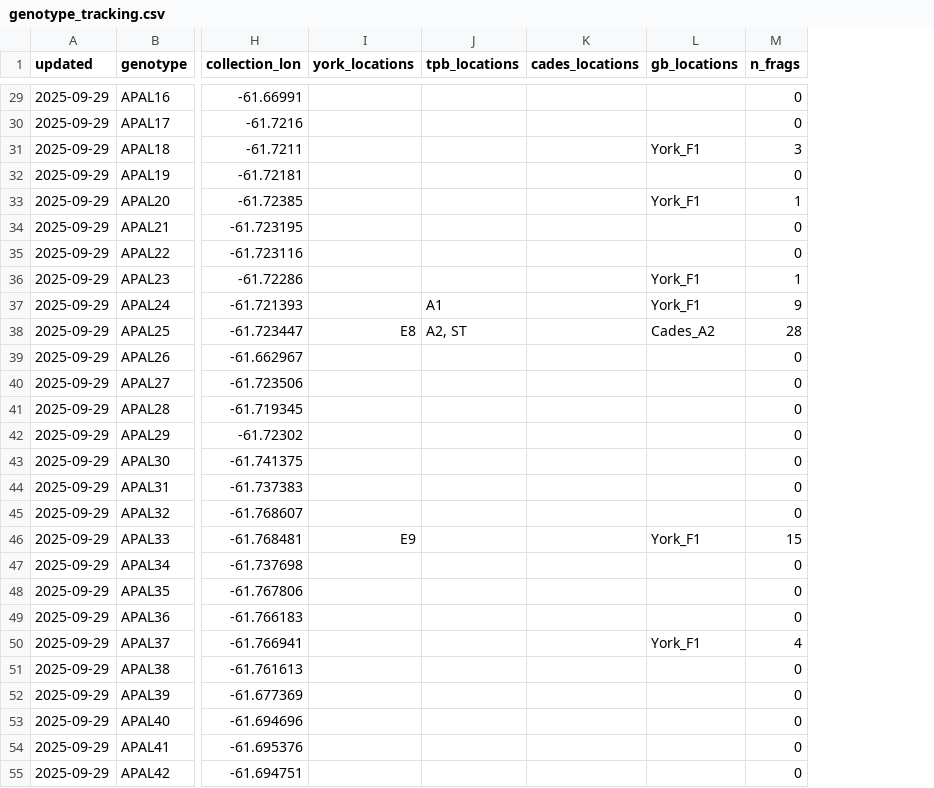
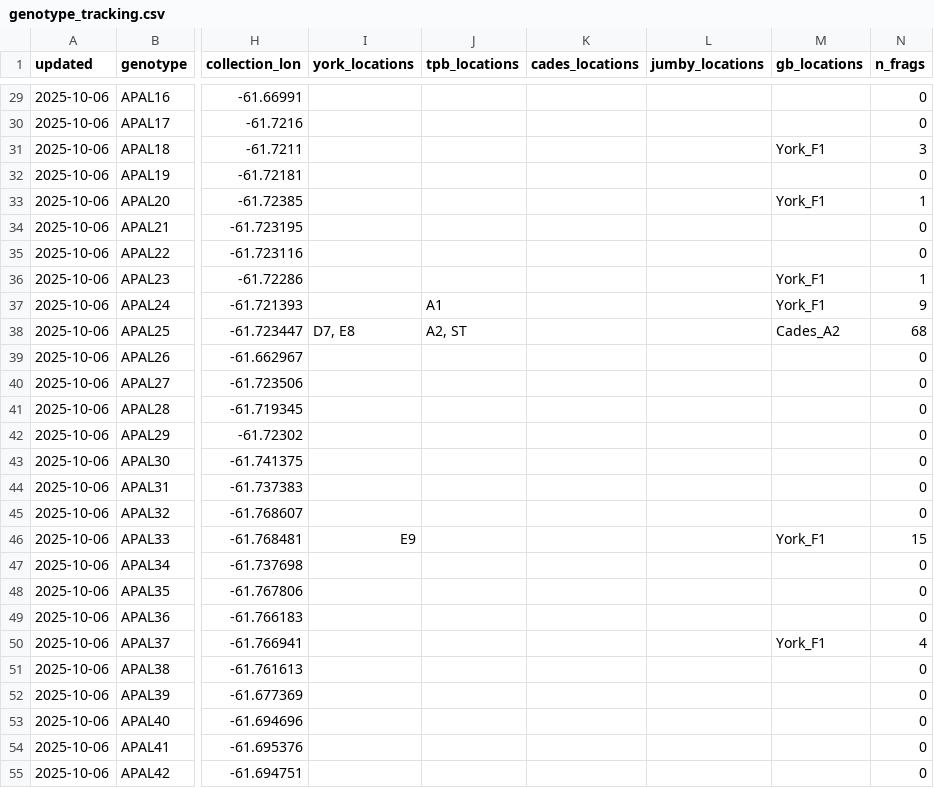
Before and after one commit to molwilson/emc, a CSV file: restoration_monitoring/data_outputs/genotype_tracking.csv, drawn as a sheet; only a part is shown, gaps mark what is left out; addresses are those after the commit; the diff covers the shown part only; the diff names each change by its address in the sheet, - before the commit and + after, or states it on an @@ line.

Commit message:
Including Jumby locations in genotype tracking, starting species interaction results with september data

```diff
--- a/restoration_monitoring/data_outputs/genotype_tracking.csv
+++ b/restoration_monitoring/data_outputs/genotype_tracking.csv
+column L (jumby_locations), empty
-A29:A55 (updated): 2025-09-29
+A29:A55 (updated): 2025-10-06
-I38 (york_locations): E8
+I38 (york_locations): D7, E8
-N38 (n_frags): 28
+N38 (n_frags): 68
```
Also changed, not shown: 1 removed row and 146 edited cells elsewhere in this file, 5 other files.
